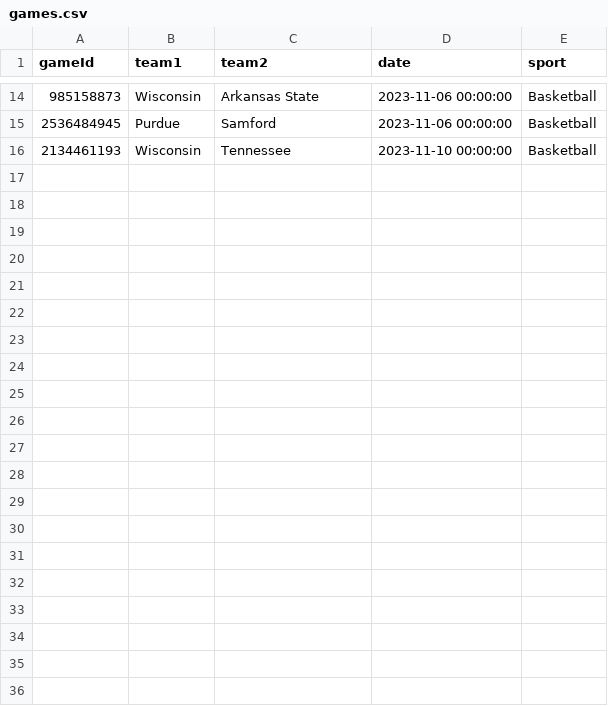
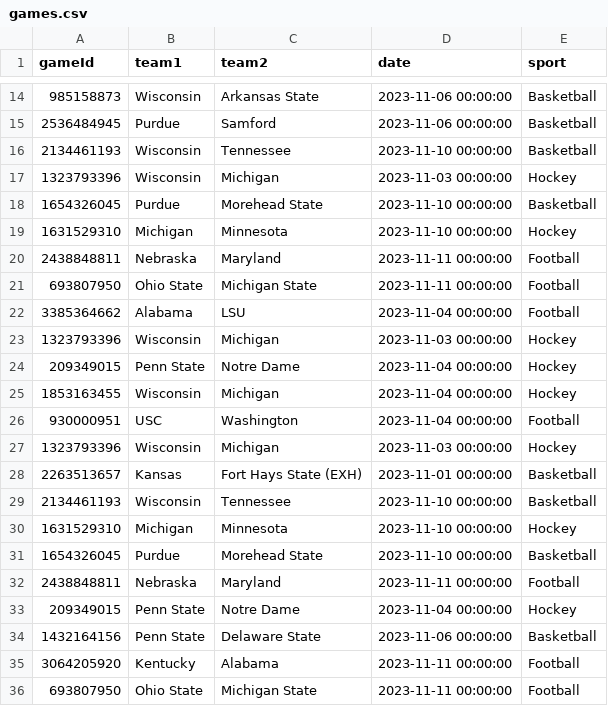
Before and after one commit to ahmetahunbay/Ticket-Scraper, a CSV file: csv_data/games.csv, drawn as a sheet; only a part is shown, gaps mark what is left out.

```diff
--- a/csv_data/games.csv
+++ b/csv_data/games.csv
@@ -16 +16,21 @@ gameId,team1,team2,date,sport
 2134461193,Wisconsin,Tennessee,2023-11-10 00:00:00,Basketball
+1323793396,Wisconsin,Michigan,2023-11-03 00:00:00,Hockey
+1654326045,Purdue,Morehead State,2023-11-10 00:00:00,Basketball
+1631529310,Michigan,Minnesota,2023-11-10 00:00:00,Hockey
+2438848811,Nebraska,Maryland,2023-11-11 00:00:00,Football
+693807950,Ohio State,Michigan State,2023-11-11 00:00:00,Football
+3385364662,Alabama,LSU,2023-11-04 00:00:00,Football
+1323793396,Wisconsin,Michigan,2023-11-03 00:00:00,Hockey
+209349015,Penn State,Notre Dame,2023-11-04 00:00:00,Hockey
+1853163455,Wisconsin,Michigan,2023-11-04 00:00:00,Hockey
+930000951,USC,Washington,2023-11-04 00:00:00,Football
+1323793396,Wisconsin,Michigan,2023-11-03 00:00:00,Hockey
+2263513657,Kansas,Fort Hays State (EXH),2023-11-01 00:00:00,Basketball
+2134461193,Wisconsin,Tennessee,2023-11-10 00:00:00,Basketball
+1631529310,Michigan,Minnesota,2023-11-10 00:00:00,Hockey
+1654326045,Purdue,Morehead State,2023-11-10 00:00:00,Basketball
+2438848811,Nebraska,Maryland,2023-11-11 00:00:00,Football
+209349015,Penn State,Notre Dame,2023-11-04 00:00:00,Hockey
+1432164156,Penn State,Delaware State,2023-11-06 00:00:00,Basketball
+3064205920,Kentucky,Alabama,2023-11-11 00:00:00,Football
+693807950,Ohio State,Michigan State,2023-11-11 00:00:00,Football
```
Also changed, not shown: csv_data/game_status.csv, 21 other files.
